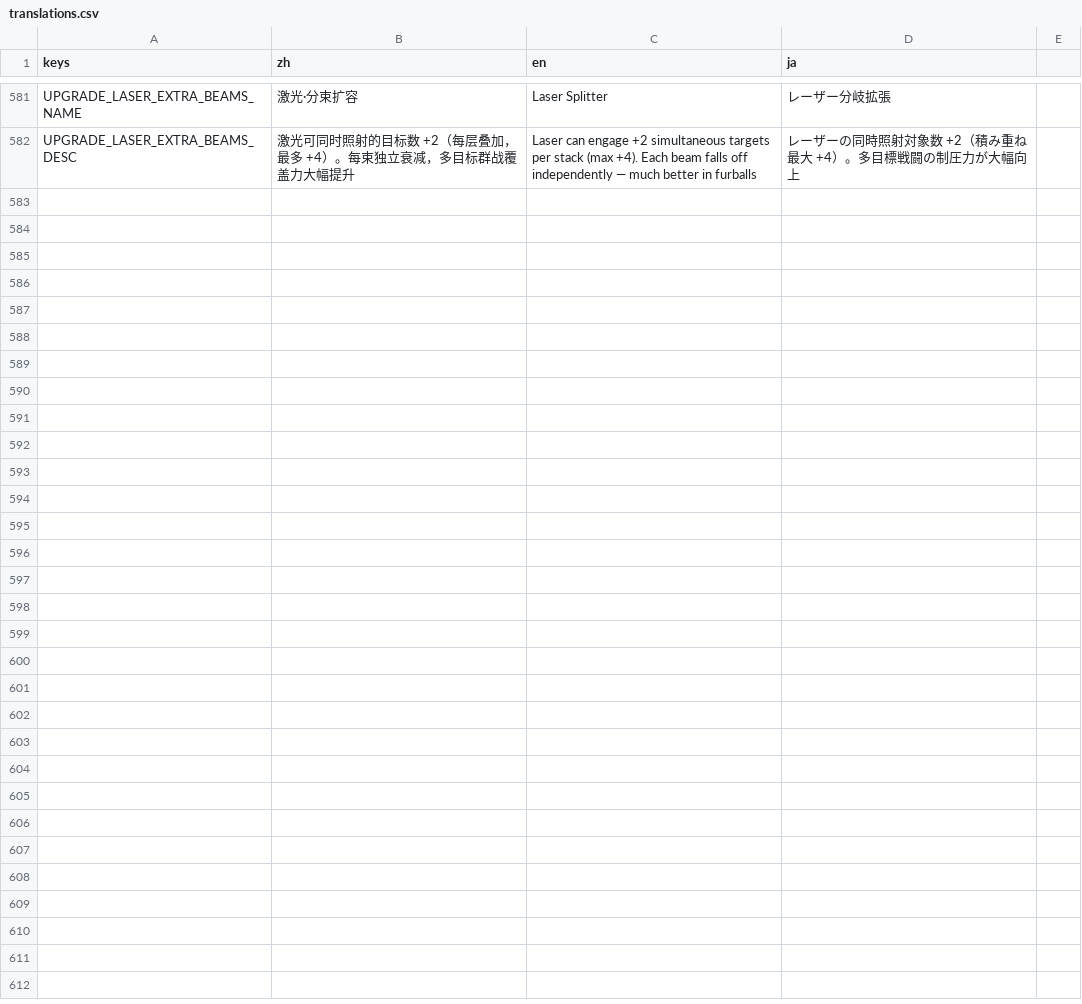
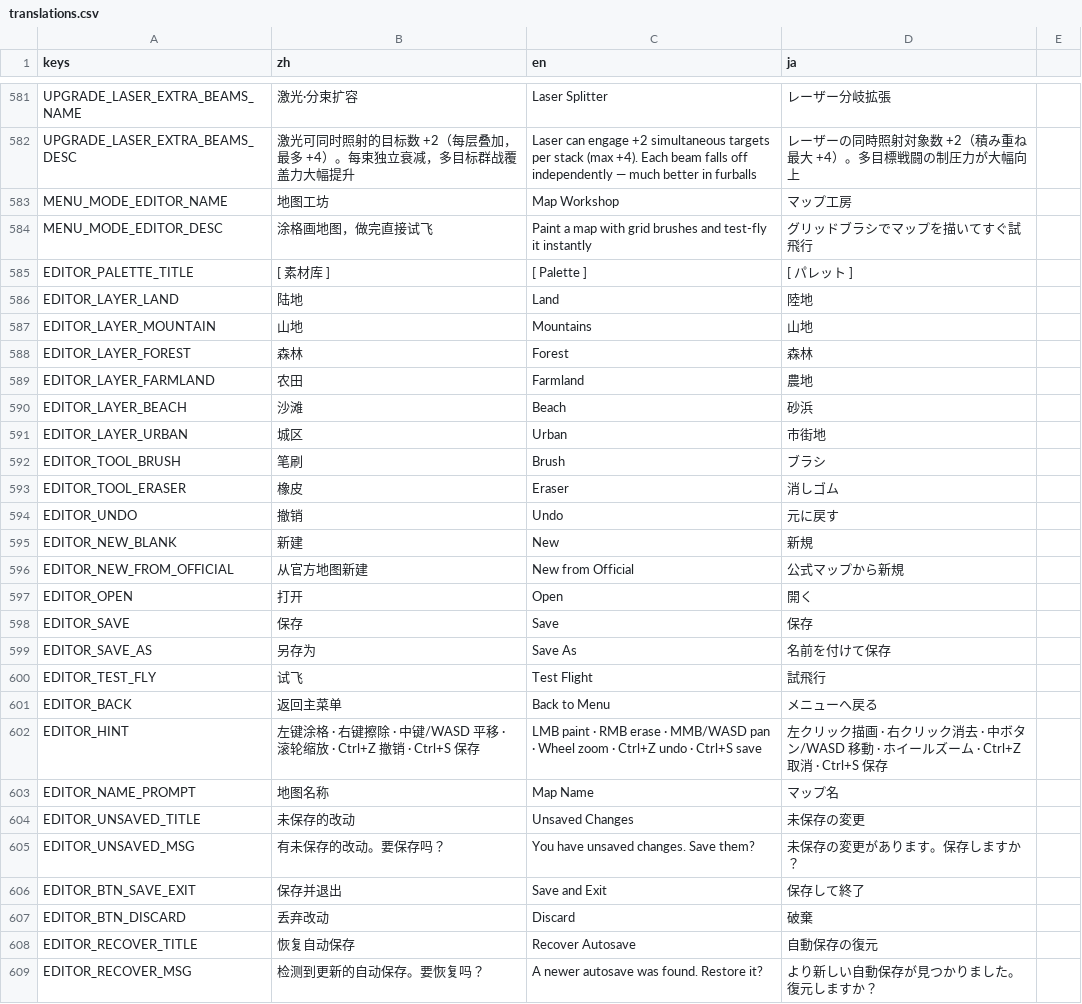
Before and after one commit to ppeerrmsk/AGL, a CSV file: i18n/translations.csv, drawn as a sheet; only a part is shown, gaps mark what is left out.

```diff
--- a/i18n/translations.csv
+++ b/i18n/translations.csv
@@ -582 +582,28 @@ UPGRADE_LASER_EXTRA_BEAMS_NAME,激光·分束扩容,Laser Splitter,レーザー
 UPGRADE_LASER_EXTRA_BEAMS_DESC,激光可同时照射的目标数 +2（每层叠加，最多 +4）。每束独立衰减，多目标群战覆盖力大幅提升,Laser can engage +2 simultaneous targets per stack (max +4). Each beam falls off independently — much better in furballs,レーザーの同時照射対象数 +2（積み重ね最大 +4）。多目標戦闘の制圧力が大幅向上
+MENU_MODE_EDITOR_NAME,地图工坊,Map Workshop,マップ工房
+MENU_MODE_EDITOR_DESC,涂格画地图，做完直接试飞,Paint a map with grid brushes and test-fly it instantly,グリッドブラシでマップを描いてすぐ試飛行
+EDITOR_PALETTE_TITLE,[ 素材库 ],[ Palette ],[ パレット ]
+EDITOR_LAYER_LAND,陆地,Land,陸地
+EDITOR_LAYER_MOUNTAIN,山地,Mountains,山地
+EDITOR_LAYER_FOREST,森林,Forest,森林
+EDITOR_LAYER_FARMLAND,农田,Farmland,農地
+EDITOR_LAYER_BEACH,沙滩,Beach,砂浜
+EDITOR_LAYER_URBAN,城区,Urban,市街地
+EDITOR_TOOL_BRUSH,笔刷,Brush,ブラシ
+EDITOR_TOOL_ERASER,橡皮,Eraser,消しゴム
+EDITOR_UNDO,撤销,Undo,元に戻す
+EDITOR_NEW_BLANK,新建,New,新規
+EDITOR_NEW_FROM_OFFICIAL,从官方地图新建,New from Official,公式マップから新規
+EDITOR_OPEN,打开,Open,開く
+EDITOR_SAVE,保存,Save,保存
+EDITOR_SAVE_AS,另存为,Save As,名前を付けて保存
+EDITOR_TEST_FLY,试飞,Test Flight,試飛行
+EDITOR_BACK,返回主菜单,Back to Menu,メニューへ戻る
+EDITOR_HINT,左键涂格 · 右键擦除 · 中键/WASD 平移 · 滚轮缩放 · Ctrl+Z 撤销 · Ctrl+S 保存,LMB paint · RMB erase · MMB/WASD pan · Wheel zoom · Ctrl+Z undo · Ctrl+S save,左クリック描画 · 右クリック消去 · 中ボタン/WASD 移動 · ホイールズーム · Ctrl+Z 取消 · Ctrl+S 保存
+EDITOR_NAME_PROMPT,地图名称,Map Name,マップ名
+EDITOR_UNSAVED_TITLE,未保存的改动,Unsaved Changes,未保存の変更
+EDITOR_UNSAVED_MSG,有未保存的改动。要保存吗？,You have unsaved changes. Save them?,未保存の変更があります。保存しますか？
+EDITOR_BTN_SAVE_EXIT,保存并退出,Save and Exit,保存して終了
+EDITOR_BTN_DISCARD,丢弃改动,Discard,破棄
+EDITOR_RECOVER_TITLE,恢复自动保存,Recover Autosave,自動保存の復元
+EDITOR_RECOVER_MSG,检测到更新的自动保存。要恢复吗？,A newer autosave was found. Restore it?,より新しい自動保存が見つかりました。復元しますか？
```
Also changed, not shown: 12 other files.
